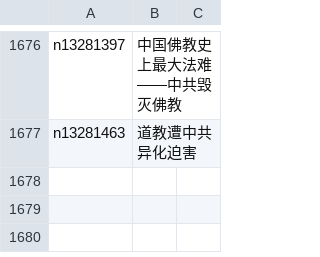
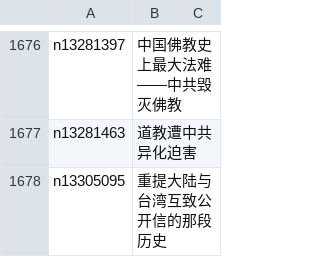
Before and after one commit to easy2view/epoch-comment, a CSV file: indexes/nsc1028.csv, drawn as a sheet; only a part is shown, gaps mark what is left out.

```diff
--- a/indexes/nsc1028.csv
+++ b/indexes/nsc1028.csv
@@ -1677 +1677,2 @@ n13281397,中国佛教史上最大法难——中共毁灭佛教
 n13281463,道教遭中共异化迫害
+n13305095,重提大陆与台湾互致公开信的那段历史
```
Also changed, not shown: indexes/nsc1025.csv, indexes/nsc1035.csv, 27 other files.
